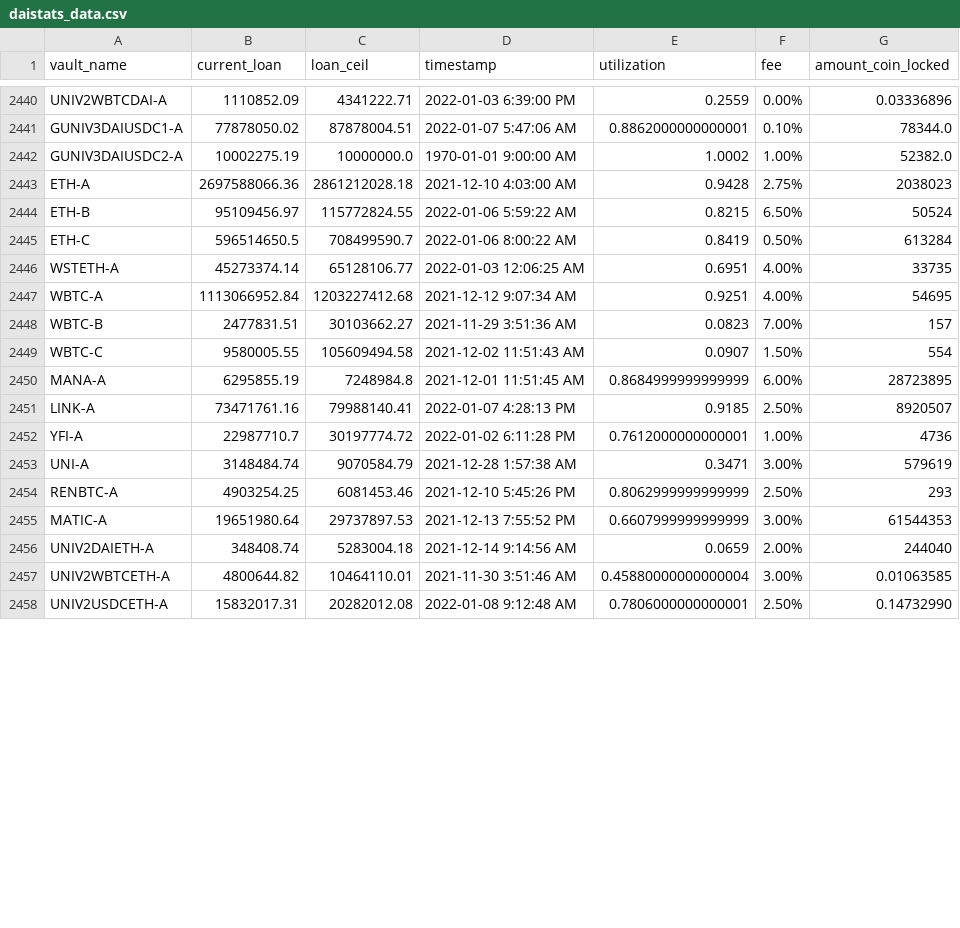
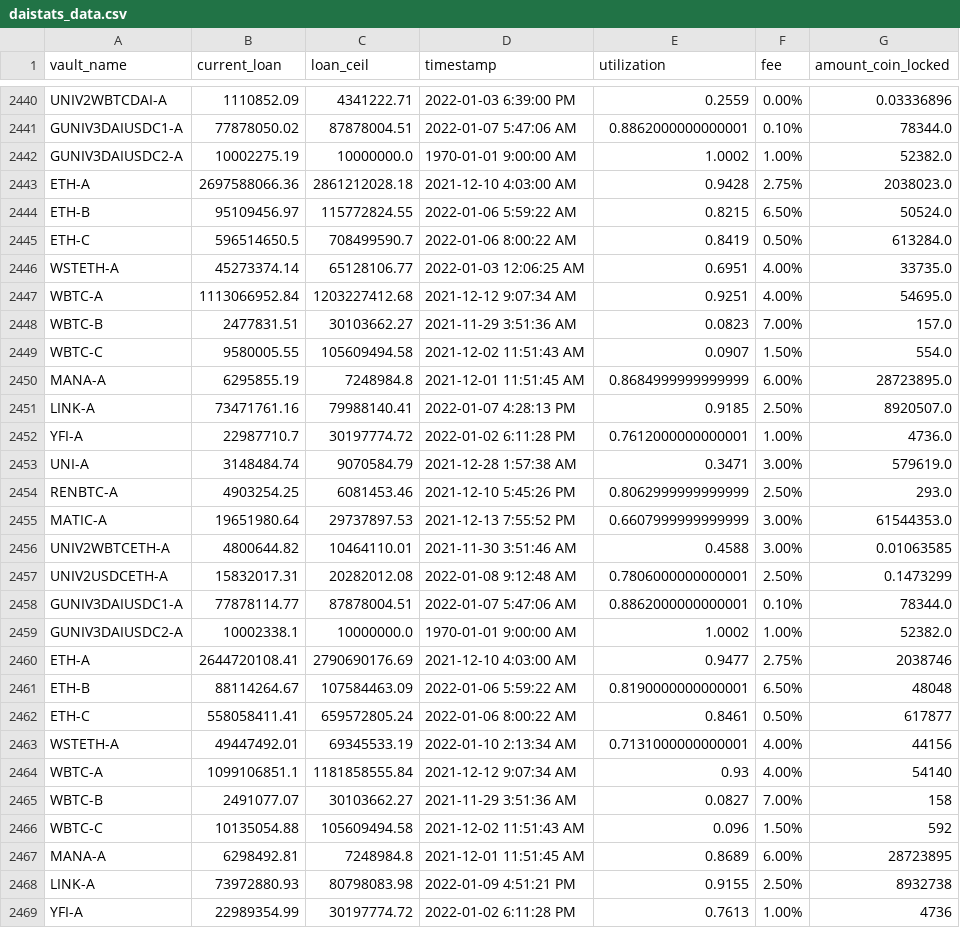
Before and after one commit to geniusnhu/daistats, a CSV file: daistats_data.csv, drawn as a sheet; only a part is shown, gaps mark what is left out; the diff covers the shown part only.

```diff
--- a/daistats_data.csv
+++ b/daistats_data.csv
@@ -2442,17 +2442,28 @@ GUNIV3DAIUSDC1-A,77878050.02,87878004.51,2022-01-07 5:47:06 AM,0.886200000000000
 GUNIV3DAIUSDC2-A,10002275.19,10000000.0,1970-01-01 9:00:00 AM,1.0002,1.00%,52382.0
-ETH-A,2697588066.36,2861212028.18,2021-12-10 4:03:00 AM,0.9428,2.75%,2038023
-ETH-B,95109456.97,115772824.55,2022-01-06 5:59:22 AM,0.8215,6.50%,50524
-ETH-C,596514650.5,708499590.7,2022-01-06 8:00:22 AM,0.8419,0.50%,613284
-WSTETH-A,45273374.14,65128106.77,2022-01-03 12:06:25 AM,0.6951,4.00%,33735
-WBTC-A,1113066952.84,1203227412.68,2021-12-12 9:07:34 AM,0.9251,4.00%,54695
-WBTC-B,2477831.51,30103662.27,2021-11-29 3:51:36 AM,0.0823,7.00%,157
-WBTC-C,9580005.55,105609494.58,2021-12-02 11:51:43 AM,0.0907,1.50%,554
-MANA-A,6295855.19,7248984.8,2021-12-01 11:51:45 AM,0.8684999999999999,6.00%,28723895
-LINK-A,73471761.16,79988140.41,2022-01-07 4:28:13 PM,0.9185,2.50%,8920507
-YFI-A,22987710.7,30197774.72,2022-01-02 6:11:28 PM,0.7612000000000001,1.00%,4736
-UNI-A,3148484.74,9070584.79,2021-12-28 1:57:38 AM,0.3471,3.00%,579619
-RENBTC-A,4903254.25,6081453.46,2021-12-10 5:45:26 PM,0.8062999999999999,2.50%,293
-MATIC-A,19651980.64,29737897.53,2021-12-13 7:55:52 PM,0.6607999999999999,3.00%,61544353
-UNIV2DAIETH-A,348408.74,5283004.18,2021-12-14 9:14:56 AM,0.0659,2.00%,244040
-UNIV2WBTCETH-A,4800644.82,10464110.01,2021-11-30 3:51:46 AM,0.45880000000000004,3.00%,0.01063585
-UNIV2USDCETH-A,15832017.31,20282012.08,2022-01-08 9:12:48 AM,0.7806000000000001,2.50%,0.14732990
+ETH-A,2697588066.36,2861212028.18,2021-12-10 4:03:00 AM,0.9428,2.75%,2038023.0
+ETH-B,95109456.97,115772824.55,2022-01-06 5:59:22 AM,0.8215,6.50%,50524.0
+ETH-C,596514650.5,708499590.7,2022-01-06 8:00:22 AM,0.8419,0.50%,613284.0
+WSTETH-A,45273374.14,65128106.77,2022-01-03 12:06:25 AM,0.6951,4.00%,33735.0
+WBTC-A,1113066952.84,1203227412.68,2021-12-12 9:07:34 AM,0.9251,4.00%,54695.0
+WBTC-B,2477831.51,30103662.27,2021-11-29 3:51:36 AM,0.0823,7.00%,157.0
+WBTC-C,9580005.55,105609494.58,2021-12-02 11:51:43 AM,0.0907,1.50%,554.0
+MANA-A,6295855.19,7248984.8,2021-12-01 11:51:45 AM,0.8684999999999999,6.00%,28723895.0
+LINK-A,73471761.16,79988140.41,2022-01-07 4:28:13 PM,0.9185,2.50%,8920507.0
+YFI-A,22987710.7,30197774.72,2022-01-02 6:11:28 PM,0.7612000000000001,1.00%,4736.0
+UNI-A,3148484.74,9070584.79,2021-12-28 1:57:38 AM,0.3471,3.00%,579619.0
+RENBTC-A,4903254.25,6081453.46,2021-12-10 5:45:26 PM,0.8062999999999999,2.50%,293.0
+MATIC-A,19651980.64,29737897.53,2021-12-13 7:55:52 PM,0.6607999999999999,3.00%,61544353.0
+UNIV2WBTCETH-A,4800644.82,10464110.01,2021-11-30 3:51:46 AM,0.4588,3.00%,0.01063585
+UNIV2USDCETH-A,15832017.31,20282012.08,2022-01-08 9:12:48 AM,0.7806000000000001,2.50%,0.1473299
+GUNIV3DAIUSDC1-A,77878114.77,87878004.51,2022-01-07 5:47:06 AM,0.8862000000000001,0.10%,78344.0
+GUNIV3DAIUSDC2-A,10002338.1,10000000.0,1970-01-01 9:00:00 AM,1.0002,1.00%,52382.0
+ETH-A,2644720108.41,2790690176.69,2021-12-10 4:03:00 AM,0.9477,2.75%,2038746
+ETH-B,88114264.67,107584463.09,2022-01-06 5:59:22 AM,0.8190000000000001,6.50%,48048
+ETH-C,558058411.41,659572805.24,2022-01-06 8:00:22 AM,0.8461,0.50%,617877
+WSTETH-A,49447492.01,69345533.19,2022-01-10 2:13:34 AM,0.7131000000000001,4.00%,44156
+WBTC-A,1099106851.1,1181858555.84,2021-12-12 9:07:34 AM,0.93,4.00%,54140
+WBTC-B,2491077.07,30103662.27,2021-11-29 3:51:36 AM,0.0827,7.00%,158
+WBTC-C,10135054.88,105609494.58,2021-12-02 11:51:43 AM,0.096,1.50%,592
+MANA-A,6298492.81,7248984.8,2021-12-01 11:51:45 AM,0.8689,6.00%,28723895
+LINK-A,73972880.93,80798083.98,2022-01-09 4:51:21 PM,0.9155,2.50%,8932738
+YFI-A,22989354.99,30197774.72,2022-01-02 6:11:28 PM,0.7613,1.00%,4736
```
Also changed, not shown: 6 added rows and 7 edited cells elsewhere in this file, BTC_price.csv.
